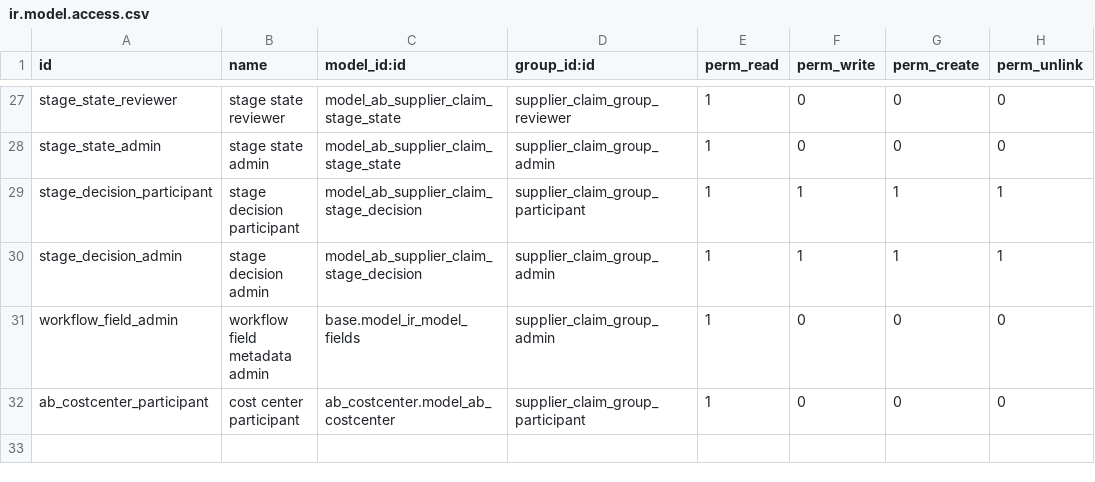
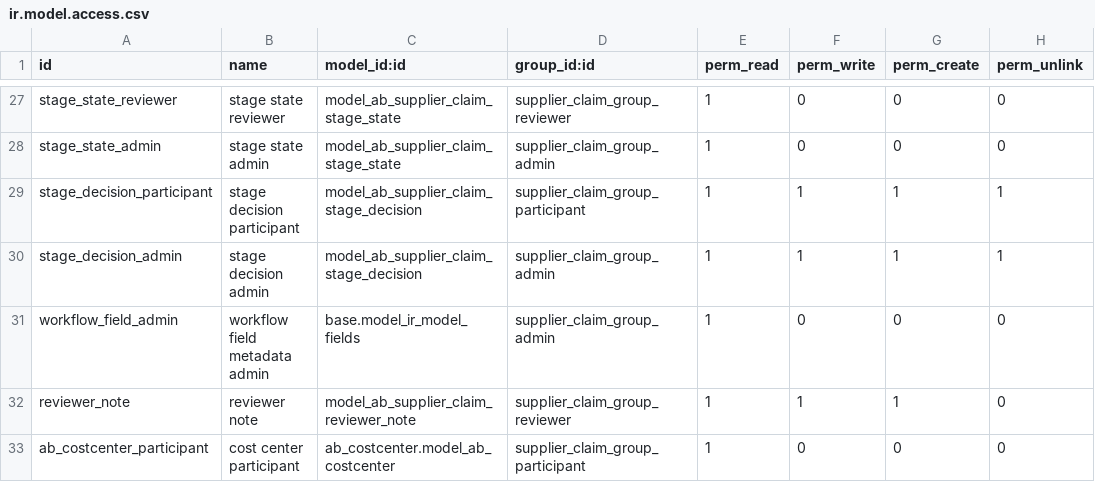
Before and after one commit to abdinpharmacies/hr, a CSV file: ab_supplier_claim_cycle/security/ir.model.access.csv, drawn as a sheet; only a part is shown, gaps mark what is left out; the diff names each change by its address in the sheet, - before the commit and + after, or states it on an @@ line.

Commit message:
ab_supplier_claim_cycle/ FIX reviewer can participate
(cherry picked from commit 66de121dd5792e75574f343673c9e9ec09bd6905)

```diff
--- a/ab_supplier_claim_cycle/security/ir.model.access.csv
+++ b/ab_supplier_claim_cycle/security/ir.model.access.csv
+row 32: reviewer_note | reviewer note | model_ab_supplier_claim_reviewer_note | supplier_claim_group_reviewer | 1 | 1 | 1 | 0
```
Also changed, not shown: 11 other files.
